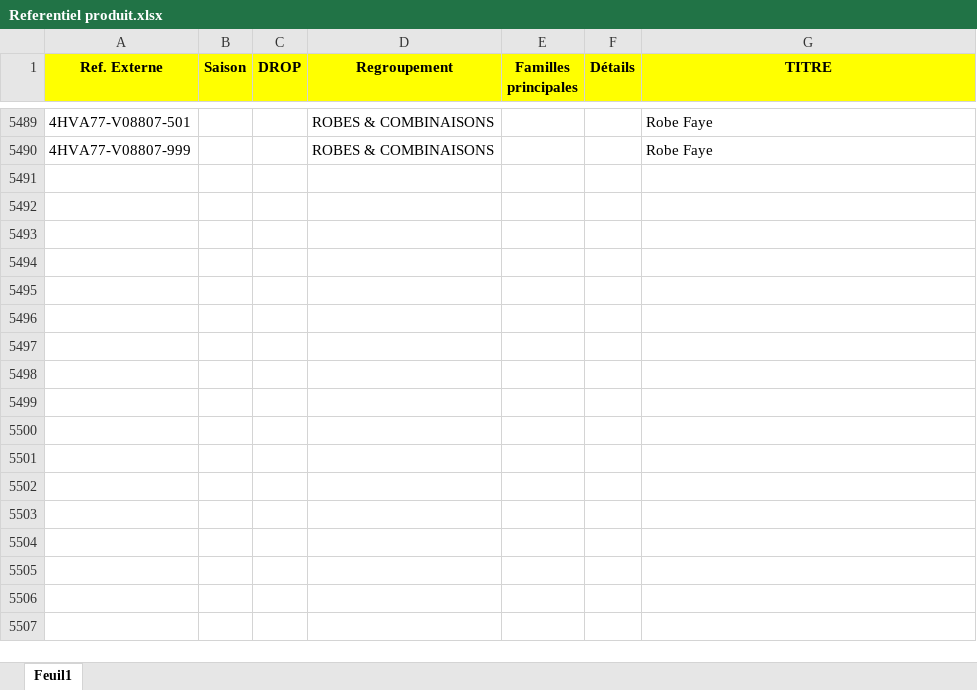
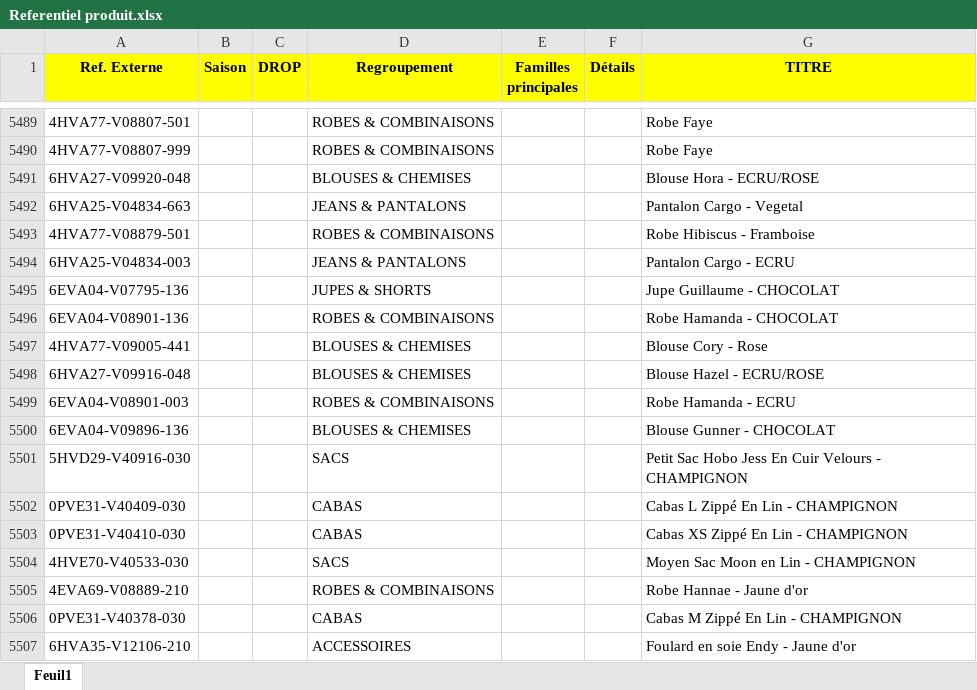
Before and after one commit to hacquardvincent-oss/BI-VB, an Excel workbook: Referentiel produit.xlsx, sheet Feuil1, drawn as a sheet; only a part is shown, gaps mark what is left out; values as stored, in another font and other column widths than the file's, no borders; the diff names each change by its address in the sheet, - before the commit and + after, or states it on an @@ line.

Commit message:
Add files via upload

```diff
--- a/Referentiel produit.xlsx (sheet Feuil1)
+++ b/Referentiel produit.xlsx (sheet Feuil1)
+row 5491: 6HVA27-V09920-048 |  |  | BLOUSES & CHEMISES |  |  | Blouse Hora - ECRU/ROSE
+row 5492: 6HVA25-V04834-663 |  |  | JEANS & PANTALONS |  |  | Pantalon Cargo - Vegetal
+row 5493: 4HVA77-V08879-501 |  |  | ROBES & COMBINAISONS |  |  | Robe Hibiscus - Framboise
+row 5494: 6HVA25-V04834-003 |  |  | JEANS & PANTALONS |  |  | Pantalon Cargo - ECRU
+row 5495: 6EVA04-V07795-136 |  |  | JUPES & SHORTS |  |  | Jupe Guillaume - CHOCOLAT
+row 5496: 6EVA04-V08901-136 |  |  | ROBES & COMBINAISONS |  |  | Robe Hamanda - CHOCOLAT
+row 5497: 4HVA77-V09005-441 |  |  | BLOUSES & CHEMISES |  |  | Blouse Cory - Rose
+row 5498: 6HVA27-V09916-048 |  |  | BLOUSES & CHEMISES |  |  | Blouse Hazel - ECRU/ROSE
+row 5499: 6EVA04-V08901-003 |  |  | ROBES & COMBINAISONS |  |  | Robe Hamanda - ECRU
+row 5500: 6EVA04-V09896-136 |  |  | BLOUSES & CHEMISES |  |  | Blouse Gunner - CHOCOLAT
+row 5501: 5HVD29-V40916-030 |  |  | SACS |  |  | Petit Sac Hobo Jess En Cuir Velours - CHAMPIGNON
+row 5502: 0PVE31-V40409-030 |  |  | CABAS |  |  | Cabas L Zippé En Lin - CHAMPIGNON
+row 5503: 0PVE31-V40410-030 |  |  | CABAS |  |  | Cabas XS Zippé En Lin - CHAMPIGNON
+row 5504: 4HVE70-V40533-030 |  |  | SACS |  |  | Moyen Sac Moon en Lin - CHAMPIGNON
+row 5505: 4EVA69-V08889-210 |  |  | ROBES & COMBINAISONS |  |  | Robe Hannae - Jaune d'or
+row 5506: 0PVE31-V40378-030 |  |  | CABAS |  |  | Cabas M Zippé En Lin - CHAMPIGNON
+row 5507: 6HVA35-V12106-210 |  |  | ACCESSOIRES |  |  | Foulard en soie Endy - Jaune d'or
```
